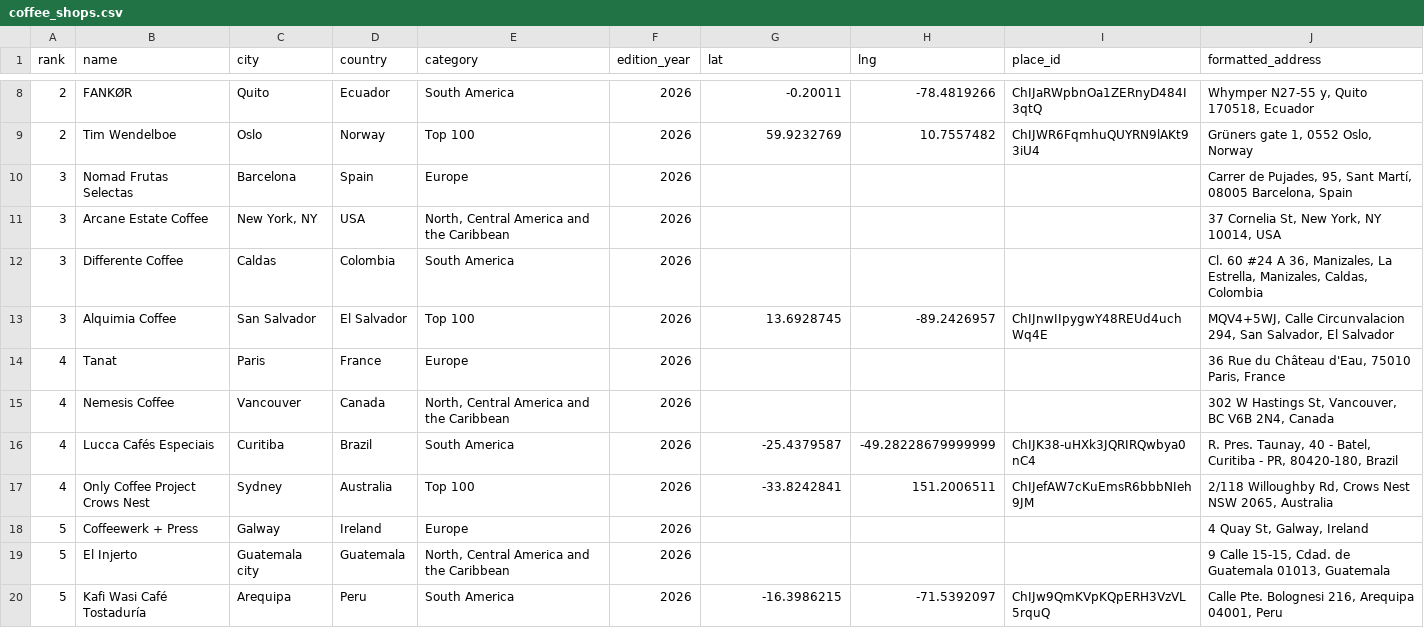
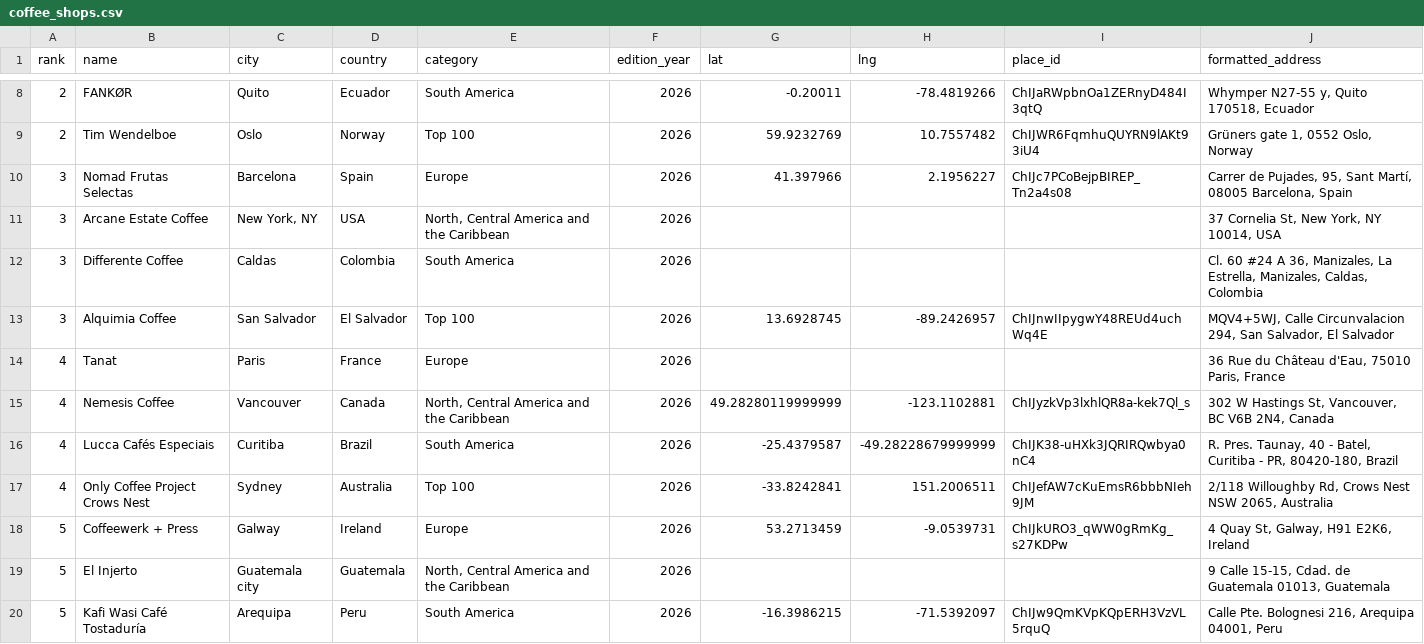
Before and after one commit to YFC-ophey/Top-100-Best-CoffeeShops, a CSV file: output/coffee_shops.csv, drawn as a sheet; only a part is shown, gaps mark what is left out; the diff covers the shown part only.

```diff
--- a/output/coffee_shops.csv
+++ b/output/coffee_shops.csv
@@ -9,3 +9,3 @@ rank,name,city,country,category,edition_year,lat,lng,place_id,formatted_address
 2,Tim Wendelboe,Oslo,Norway,Top 100,2026,59.9232769,10.7557482,ChIJWR6FqmhuQUYRN9lAKt93iU4,"Grüners gate 1, 0552 Oslo, Norway"
-3,Nomad Frutas Selectas,Barcelona,Spain,Europe,2026,,,,"Carrer de Pujades, 95, Sant Martí, 08005 Barcelona, Spain"
+3,Nomad Frutas Selectas,Barcelona,Spain,Europe,2026,41.397966,2.1956227,ChIJc7PCoBejpBIREP_Tn2a4s08,"Carrer de Pujades, 95, Sant Martí, 08005 Barcelona, Spain"
 3,Arcane Estate Coffee,"New York, NY",USA,"North, Central America and the Caribbean",2026,,,,"37 Cornelia St, New York, NY 10014, USA"
@@ -14,6 +14,6 @@ rank,name,city,country,category,edition_year,lat,lng,place_id,formatted_address
 4,Tanat,Paris,France,Europe,2026,,,,"36 Rue du Château d'Eau, 75010 Paris, France"
-4,Nemesis Coffee,Vancouver,Canada,"North, Central America and the Caribbean",2026,,,,"302 W Hastings St, Vancouver, BC V6B 2N4, Canada"
+4,Nemesis Coffee,Vancouver,Canada,"North, Central America and the Caribbean",2026,49.28280119999999,-123.1102881,ChIJyzkVp3lxhlQR8a-kek7Ql_s,"302 W Hastings St, Vancouver, BC V6B 2N4, Canada"
 4,Lucca Cafés Especiais,Curitiba,Brazil,South America,2026,-25.4379587,-49.28228679999999,ChIJK38-uHXk3JQRIRQwbya0nC4,"R. Pres. Taunay, 40 - Batel, Curitiba - PR, 80420-180, Brazil"
 4,Only Coffee Project Crows Nest,Sydney,Australia,Top 100,2026,-33.8242841,151.2006511,ChIJefAW7cKuEmsR6bbbNIeh9JM,"2/118 Willoughby Rd, Crows Nest NSW 2065, Australia"
-5,Coffeewerk + Press,Galway,Ireland,Europe,2026,,,,"4 Quay St, Galway, Ireland"
+5,Coffeewerk + Press,Galway,Ireland,Europe,2026,53.2713459,-9.0539731,ChIJkURO3_qWW0gRmKg_s27KDPw,"4 Quay St, Galway, H91 E2K6, Ireland"
 5,El Injerto,Guatemala city,Guatemala,"North, Central America and the Caribbean",2026,,,,"9 Calle 15-15, Cdad. de Guatemala 01013, Guatemala"
```
Also changed, not shown: 70 edited cells elsewhere in this file, 4 other files.
